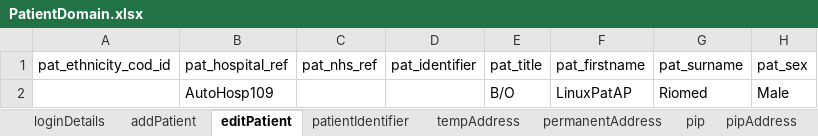
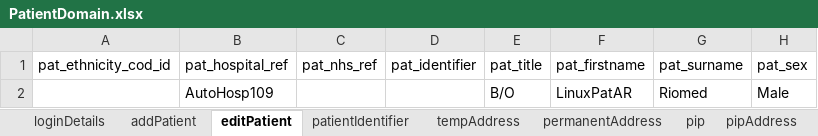
Before and after one commit to manojvyavahare27/C4Automation, an Excel workbook: ExcelFiles/PatientDomain.xlsx, sheet editPatient, drawn as a sheet; only a part is shown; values as stored, in another font and other column widths than the file's, no borders; the diff names each change by its address in the sheet, - before the commit and + after, or states it on an @@ line.

```diff
--- a/ExcelFiles/PatientDomain.xlsx (sheet editPatient)
+++ b/ExcelFiles/PatientDomain.xlsx (sheet editPatient)
-F2 (pat_firstname): LinuxPatAP
+F2 (pat_firstname): LinuxPatAR
```
Also changed, not shown: sheet patDetails, sheet patientIdentifier, sheet addPatient, ExcelFiles/AppointmentDomain.xlsx, 10 other files.
